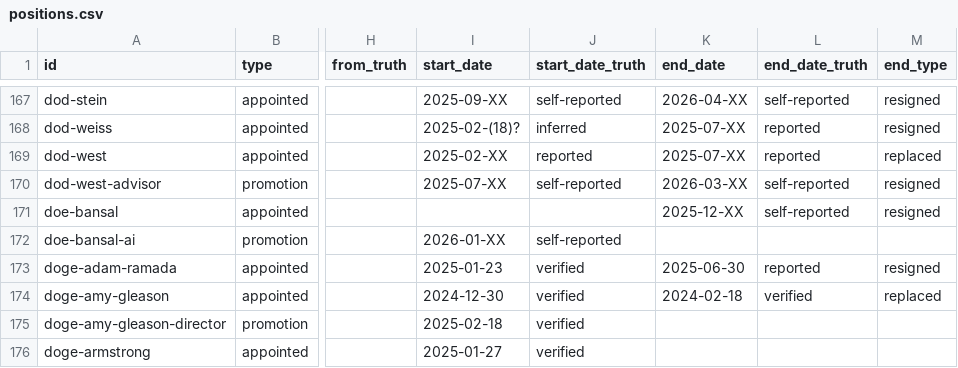
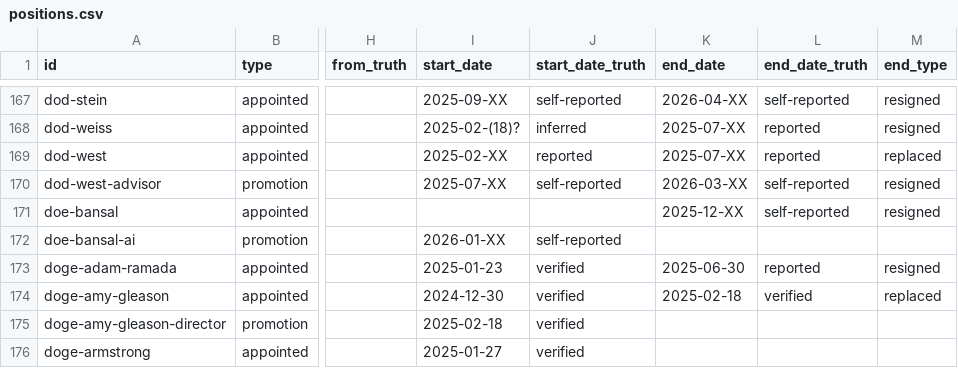
Before and after one commit to harrisj/doge_track, a CSV file: src/csv/positions.csv, drawn as a sheet; only a part is shown, gaps mark what is left out; the diff names each change by its address in the sheet, - before the commit and + after, or states it on an @@ line.

Commit message:
Fix in Amy Gleason dates

```diff
--- a/src/csv/positions.csv
+++ b/src/csv/positions.csv
-K174 (end_date): 2024-02-18
+K174 (end_date): 2025-02-18
```
Also changed, not shown: 1 other file.
